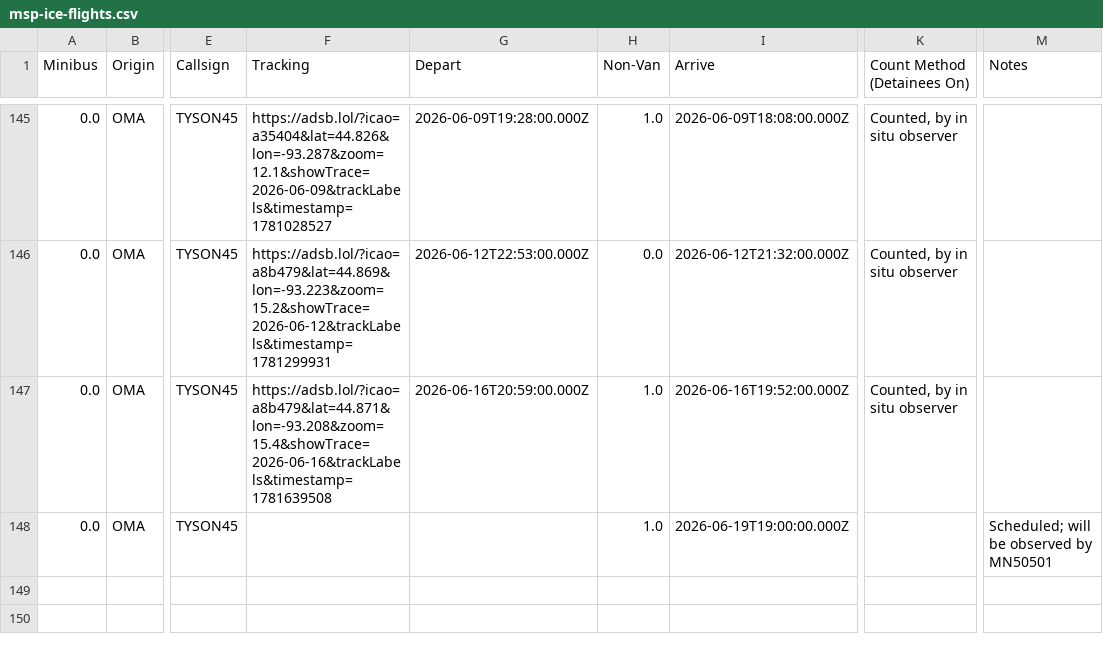
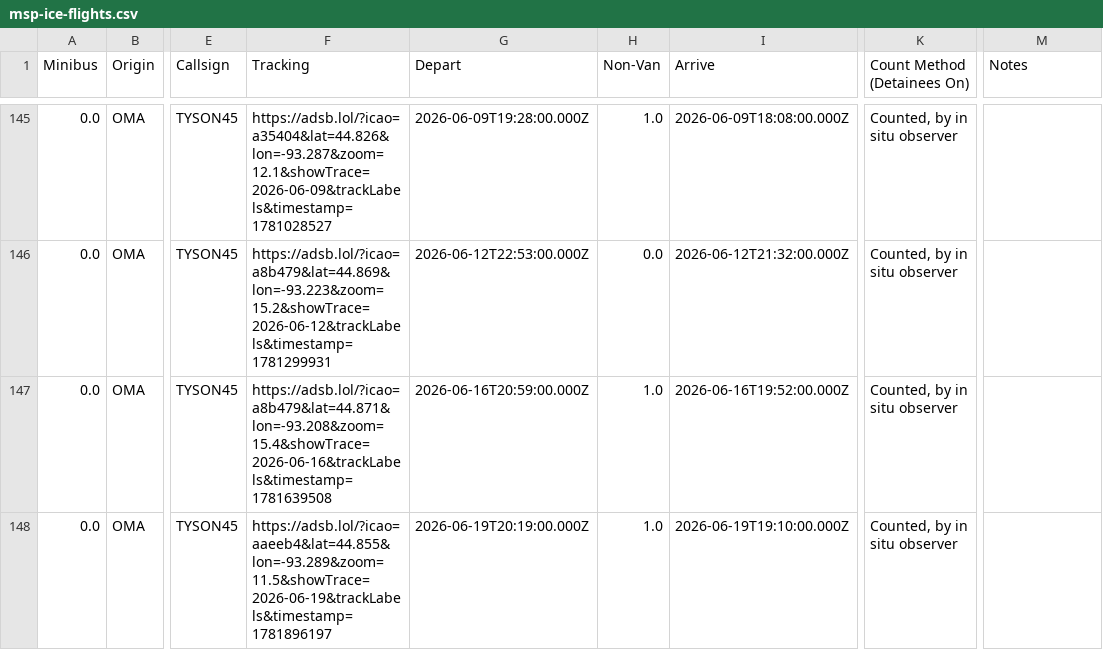
Before and after one commit to mbaynton/msp-ice-flights-shiny, a CSV file: msp-ice-flights.csv, drawn as a sheet; only a part is shown, gaps mark what is left out; the diff names each change by its address in the sheet, - before the commit and + after, or states it on an @@ line.

```diff
--- a/msp-ice-flights.csv
+++ b/msp-ice-flights.csv
-F148 (Tracking): (empty)
+F148 (Tracking): https://adsb.lol/?icao=aaeeb4&lat=44.855&lon=-93.289&zoom=11.5&showTrace=2026-06-19&trackLabels&timestamp=1781896197
-G148 (Depart): (empty)
+G148 (Depart): 2026-06-19T20:19:00.000Z
-I148 (Arrive): 2026-06-19T19:00:00.000Z
+I148 (Arrive): 2026-06-19T19:10:00.000Z
-K148 (Count Method (Detainees On)): (empty)
+K148 (Count Method (Detainees On)): Counted, by in situ observer
-M148 (Notes): Scheduled; will be observed by MN50501
+M148 (Notes): (empty)
```
